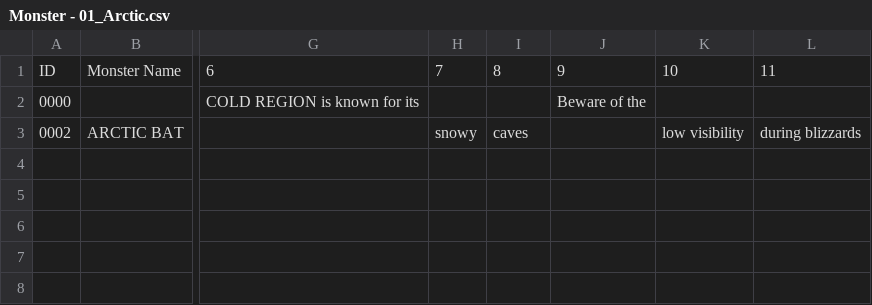
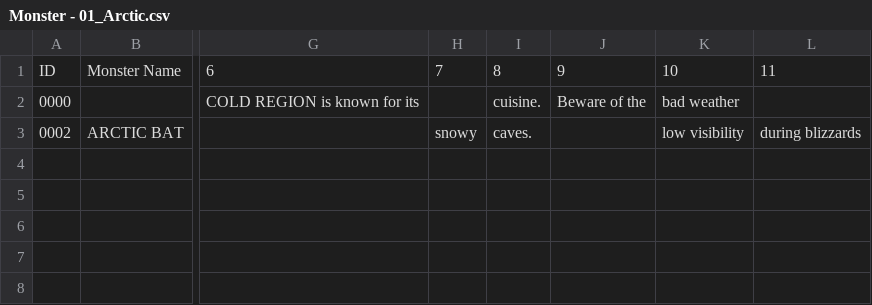
Before and after one commit to SaltyGoo/saltygoo.github.io, a CSV file: CSV/Monster - 01_Arctic.csv, drawn as a sheet; only a part is shown, gaps mark what is left out; the diff names each change by its address in the sheet, - before the commit and + after, or states it on an @@ line.

```diff
--- a/CSV/Monster - 01_Arctic.csv
+++ b/CSV/Monster - 01_Arctic.csv
-I2: (empty)
+I2: cuisine.
-K2: (empty)
+K2: bad weather
-I3: caves
+I3: caves.
```
Also changed, not shown: CSV/Monster - 06_Mountain.csv.
